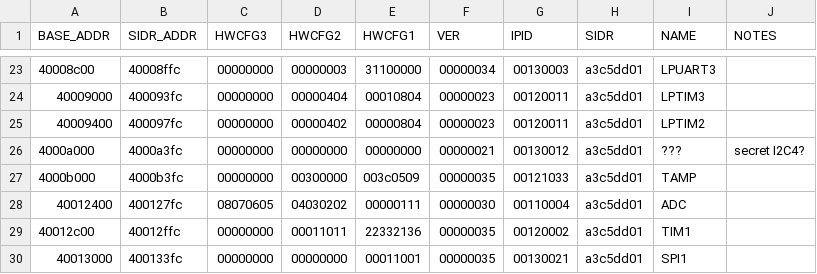
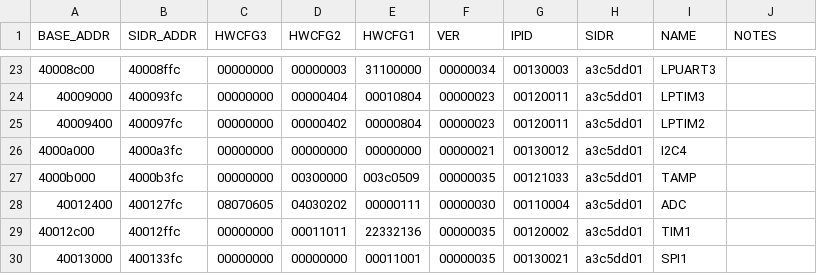
Before and after one commit to duskwuff/stm32-ip-configuration-registers, a CSV file: sightings/stm32u083.csv, drawn as a sheet; only a part is shown, gaps mark what is left out.

Commit message:
stm32u083: I2C4 isn't that secret
It's just missing from the memory map in the reference manual,
that's all.

```diff
--- a/sightings/stm32u083.csv
+++ b/sightings/stm32u083.csv
@@ -25,3 +25,3 @@ BASE_ADDR,SIDR_ADDR,HWCFG3,HWCFG2,HWCFG1,VER,IPID,SIDR,NAME,NOTES
 40009400,400097fc,00000000,00000402,00000804,00000023,00120011,a3c5dd01,LPTIM2
-4000a000,4000a3fc,00000000,00000000,00000000,00000021,00130012,a3c5dd01,???,"secret I2C4?"
+4000a000,4000a3fc,00000000,00000000,00000000,00000021,00130012,a3c5dd01,I2C4
 4000b000,4000b3fc,00000000,00300000,003c0509,00000035,00121033,a3c5dd01,TAMP
```
